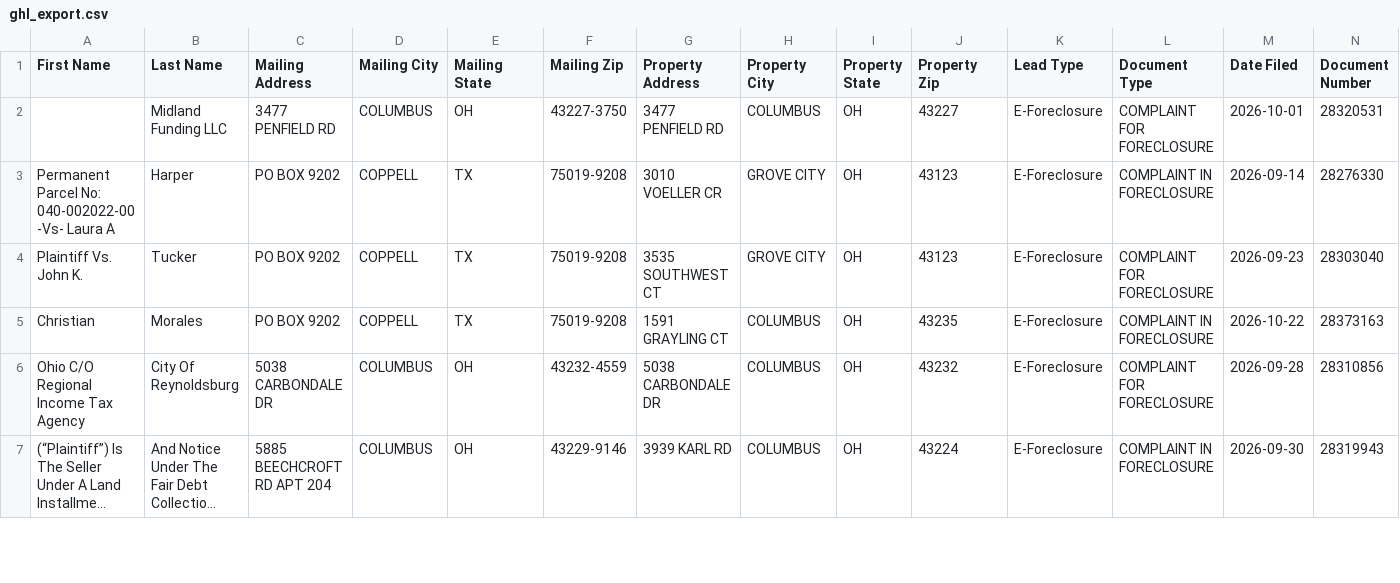
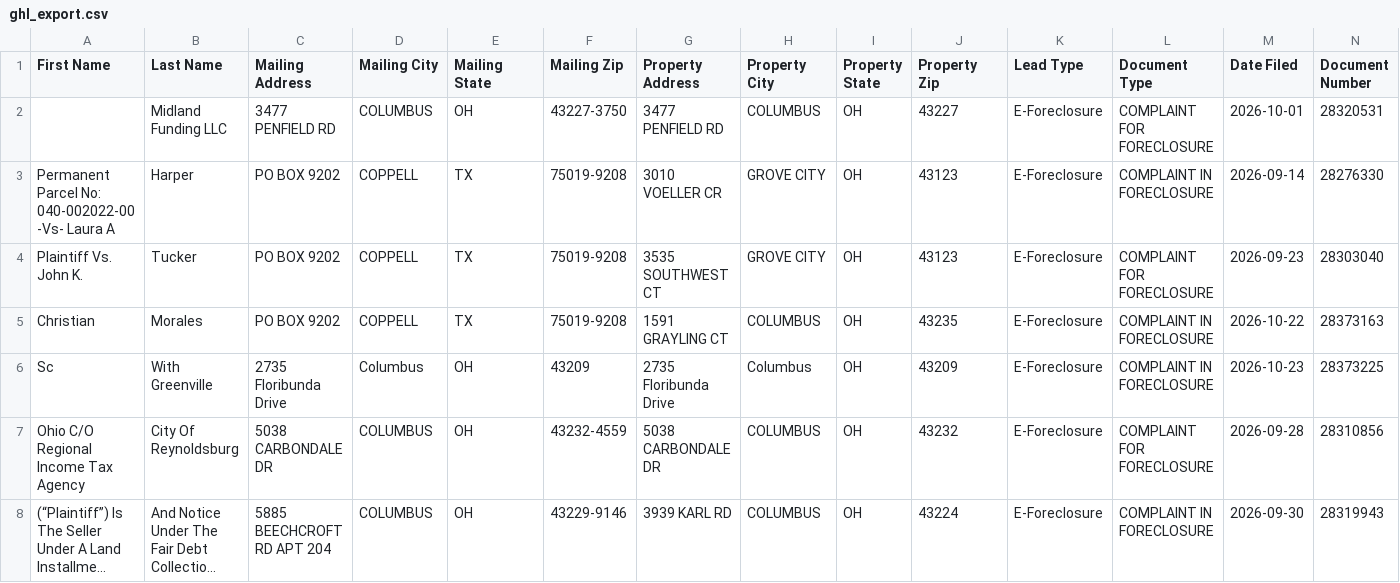
Before and after one commit to mauricewilli572000-cloud/franklin-foreclosure-scraper, a CSV file: dashboard/ghl_export.csv, drawn as a sheet; only a part is shown; long unchanged cells end in …; rows hold the shown columns only; the diff names each change by its address in the sheet, - before the commit and + after, or states it on an @@ line.

```diff
--- a/dashboard/ghl_export.csv
+++ b/dashboard/ghl_export.csv
+row 6: Sc | With Greenville | 2735 Floribunda Drive | Columbus | OH | 43209 | 2735 Floribunda Drive | Columbus | OH | 43209 | E-Foreclosure | COMPLAINT IN FORECLOSURE | 2026-10-23 | 28373225
```
Also changed, not shown: 3 other files.
